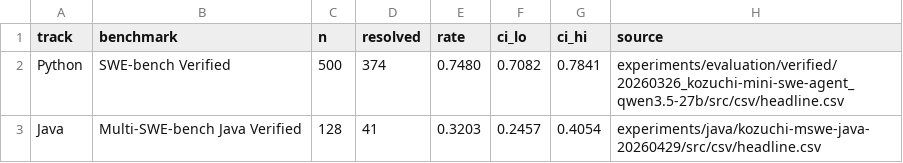
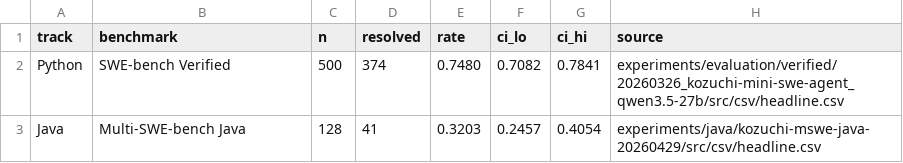
Before and after one commit to marscod/kozuchi-agent-artifact, a CSV file: scripts/rq6_cross_track/csv/headline.csv, drawn as a sheet.

```diff
--- a/scripts/rq6_cross_track/csv/headline.csv
+++ b/scripts/rq6_cross_track/csv/headline.csv
@@ -2,2 +2,2 @@ track,benchmark,n,resolved,rate,ci_lo,ci_hi,source
 Python,SWE-bench Verified,500,374,0.7480,0.7082,0.7841,experiments/evaluation/verified/20260326_kozuchi-mini-swe-agent_qwen3.5-27b/src/csv/headline.csv
-Java,Multi-SWE-bench Java Verified,128,41,0.3203,0.2457,0.4054,experiments/java/kozuchi-mswe-java-20260429/src/csv/headline.csv
+Java,Multi-SWE-bench Java,128,41,0.3203,0.2457,0.4054,experiments/java/kozuchi-mswe-java-20260429/src/csv/headline.csv
```
Also changed, not shown: scripts/rq6_cross_track/csv/cross_track_metrics.csv, scripts/rq6_cross_track/out/csv/cross_track_summary.csv, 13 other files.
